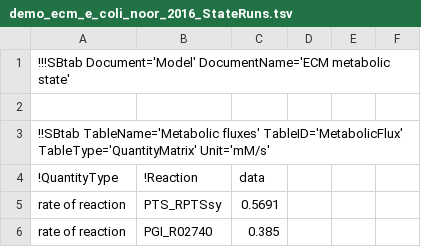
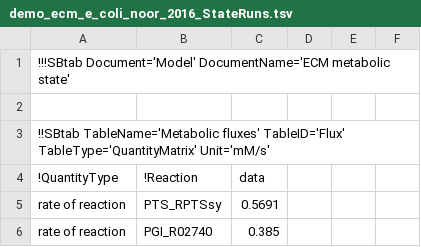
Before and after one commit to liebermeister/sbtab-toolkit, a TSV file: tool-formats/enzyme-cost-minimization/e_coli_noor_2016/demo_ecm_e_coli_noor_2016_StateRuns.tsv, drawn as a sheet; only a part is shown.

```diff
--- a/tool-formats/enzyme-cost-minimization/e_coli_noor_2016/demo_ecm_e_coli_noor_2016_StateRuns.tsv
+++ b/tool-formats/enzyme-cost-minimization/e_coli_noor_2016/demo_ecm_e_coli_noor_2016_StateRuns.tsv
@@ -2,3 +2,3 @@
 					
-!!SBtab TableName='Metabolic fluxes' TableID='MetabolicFlux' TableType='QuantityMatrix' Unit='mM/s'					
+!!SBtab TableName='Metabolic fluxes' TableID='Flux' TableType='QuantityMatrix' Unit='mM/s'					
 !QuantityType	!Reaction	data			
```
Also changed, not shown: schema-objtables/sbtab-toolkit-schema_ECM/sbtab-toolkit-schema_ECM_example-data/output_noor_2016_StateRuns.objtables.tsv, tool-formats/enzyme-cost-minimization/equilibrator-example/output_equilibrator_StateRuns.tsv, 4 other files.
